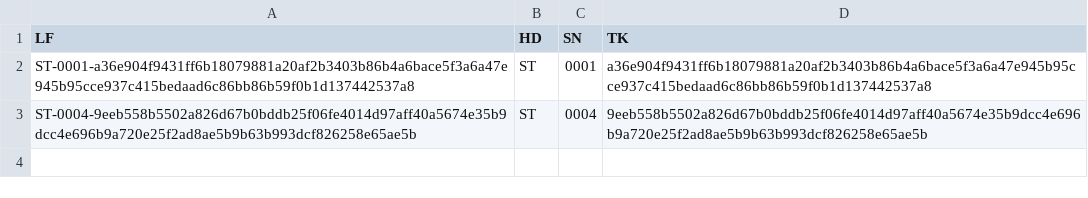
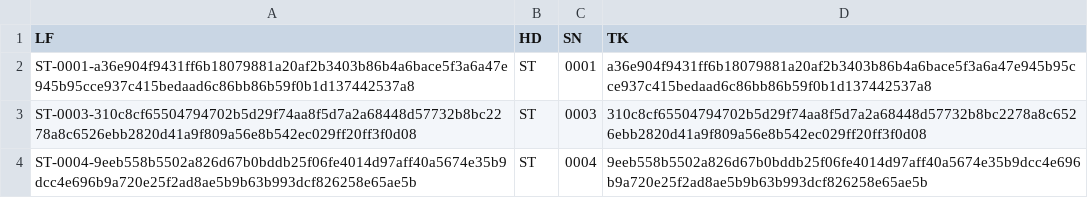
Before and after one commit to itsN1X/8253_ST_0xFFF, a CSV file: lib/key/roster.csv, drawn as a sheet.

Commit message:
Update roster.csv

```diff
--- a/lib/key/roster.csv
+++ b/lib/key/roster.csv
@@ -2,2 +2,3 @@ LF,HD,SN,TK
 ST-0001-a36e904f9431ff6b18079881a20af2b3403b86b4a6bace5f3a6a47e945b95cce937c415bedaad6c86bb86b59f0b1d137442537a8,ST,0001,a36e904f9431ff6b18079881a20af2b3403b86b4a6bace5f3a6a47e945b95cce937c415bedaad6c86bb86b59f0b1d137442537a8
+ST-0003-310c8cf65504794702b5d29f74aa8f5d7a2a68448d57732b8bc2278a8c6526ebb2820d41a9f809a56e8b542ec029ff20ff3f0d08,ST,0003,310c8cf65504794702b5d29f74aa8f5d7a2a68448d57732b8bc2278a8c6526ebb2820d41a9f809a56e8b542ec029ff20ff3f0d08
 ST-0004-9eeb558b5502a826d67b0bddb25f06fe4014d97aff40a5674e35b9dcc4e696b9a720e25f2ad8ae5b9b63b993dcf826258e65ae5b,ST,0004,9eeb558b5502a826d67b0bddb25f06fe4014d97aff40a5674e35b9dcc4e696b9a720e25f2ad8ae5b9b63b993dcf826258e65ae5b
```
